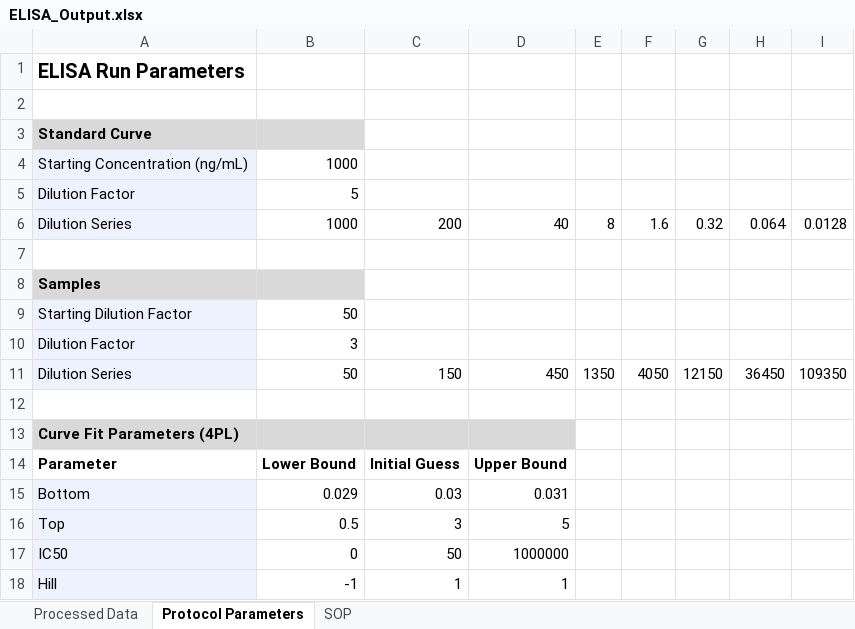
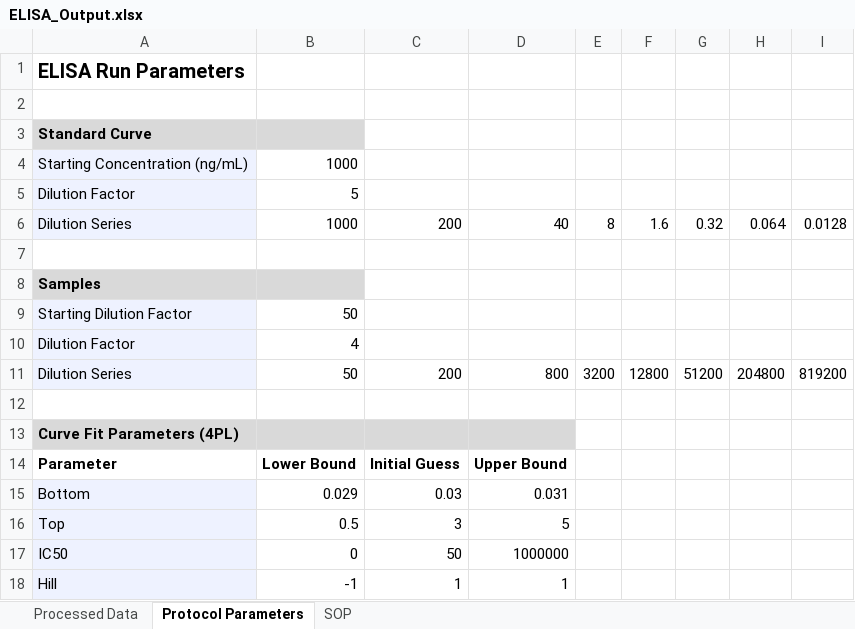
Before and after one commit to rimisak/elisa-workflow, an Excel workbook: Example/ELISA_Output.xlsx, sheet Protocol Parameters, drawn as a sheet; values as stored, in another font and other column widths than the file's, no borders; removed rows and columns are numbered as before the commit, all else as after; the diff names each change by its address in the sheet, - before the commit and + after, or states it on an @@ line.

```diff
--- a/Example/ELISA_Output.xlsx (sheet Protocol Parameters)
+++ b/Example/ELISA_Output.xlsx (sheet Protocol Parameters)
-B10: 3
+B10: 4
-row 11: Dilution Series | 50 | 150 | 450 | 1350 | 4050 | 12150 | 36450 | 109350
+row 11: Dilution Series | 50 | 200 | 800 | 3200 | 12800 | 51200 | 204800 | 819200
```
Also changed, not shown: sheet Processed Data, 46 other files.
